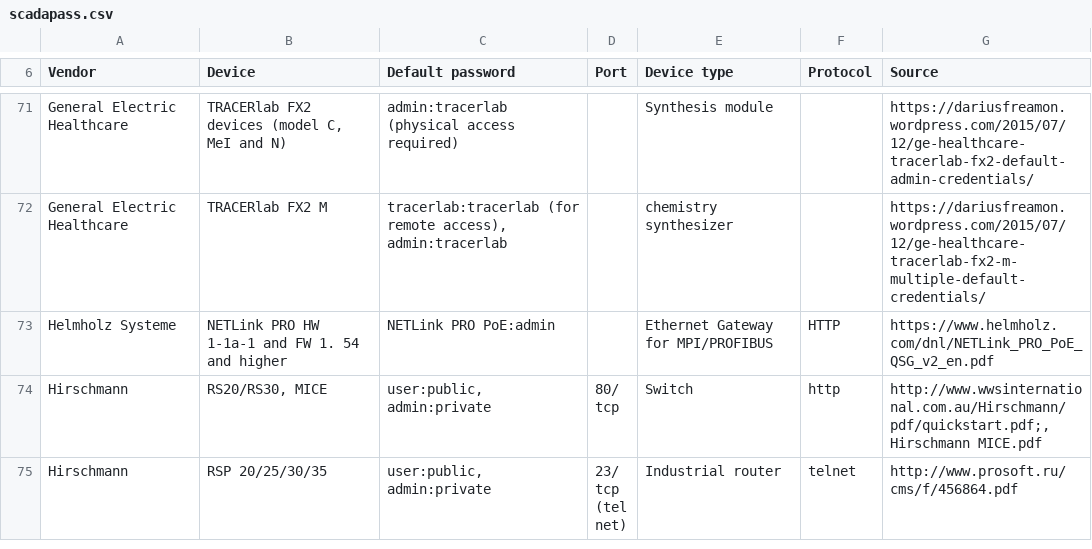
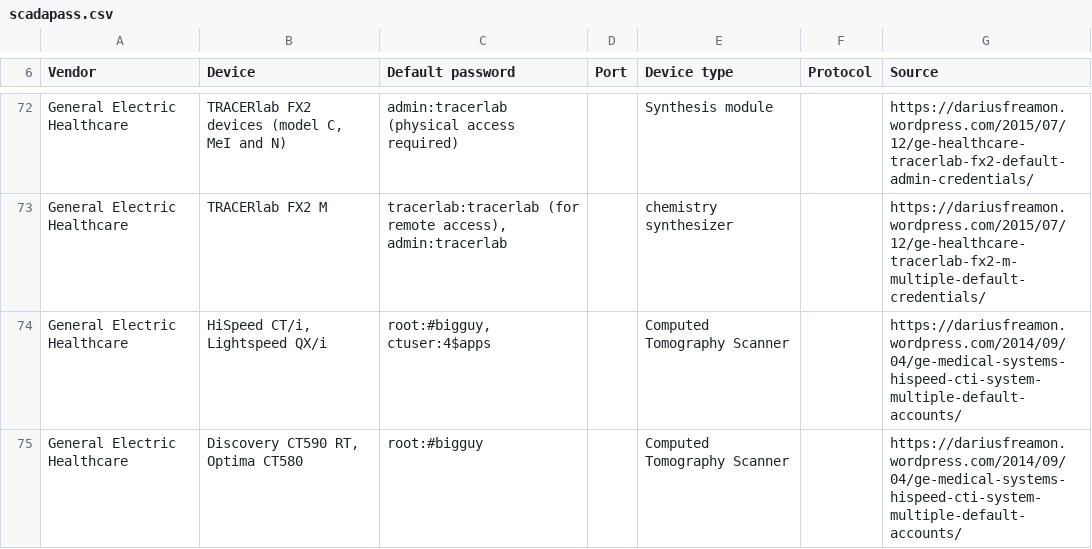
Before and after one commit to scadastrangelove/SCADAPASS, a CSV file: scadapass.csv, drawn as a sheet; only a part is shown, gaps mark what is left out; the shorter side is filled out with more unchanged rows; the diff covers the shown part only.

Commit message:
Update scadapass.csv

```diff
--- a/scadapass.csv
+++ b/scadapass.csv
@@ -72 +73,3 @@ General Electric Healthcare,"TRACERlab FX2 devices (model C, MeI and N)",admin:t
 General Electric Healthcare,TRACERlab FX2 M,"tracerlab:tracerlab (for remote access), admin:tracerlab",,chemistry synthesizer,,https://dariusfreamon.wordpress.com/2015/07/12/ge-healthcare-tracerlab-fx2-m-multiple-default-credentials/
+General Electric Healthcare,"HiSpeed CT/i, Lightspeed QX/i","root:#bigguy, ctuser:4$apps",,Computed Tomography Scanner,,https://dariusfreamon.wordpress.com/2014/09/04/ge-medical-systems-hispeed-cti-system-multiple-default-accounts/
+General Electric Healthcare,"Discovery CT590 RT, Optima CT580 ",root:#bigguy,,Computed Tomography Scanner,,https://dariusfreamon.wordpress.com/2014/09/04/ge-medical-systems-hispeed-cti-system-multiple-default-accounts/
```
Also changed, not shown: 7 added rows elsewhere in this file.
